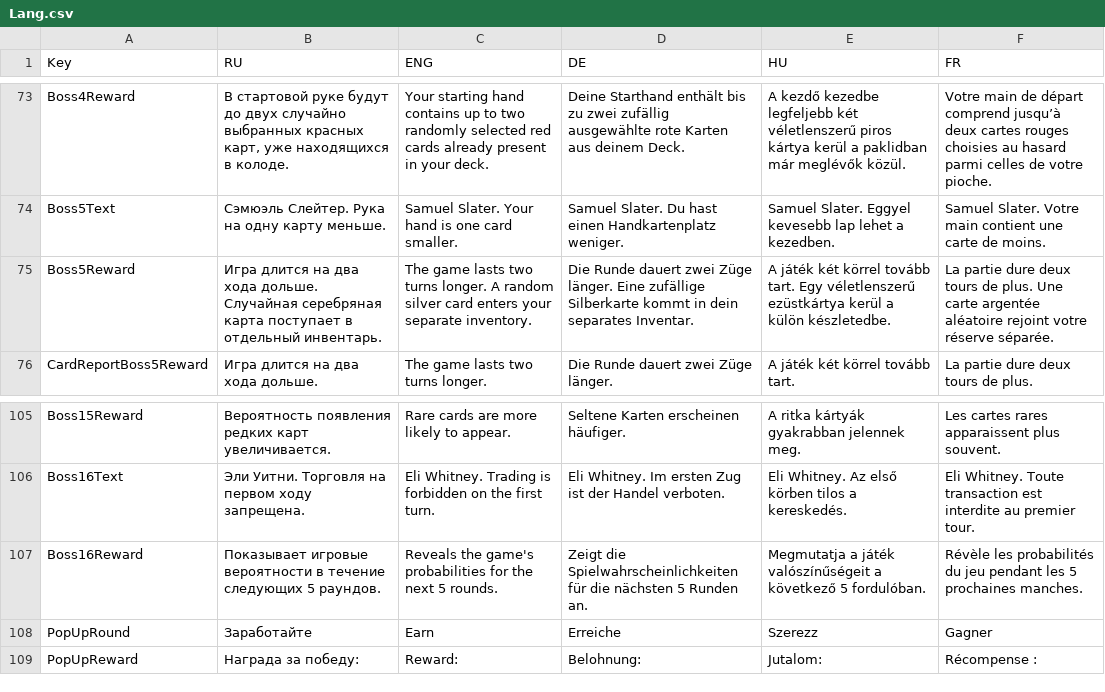
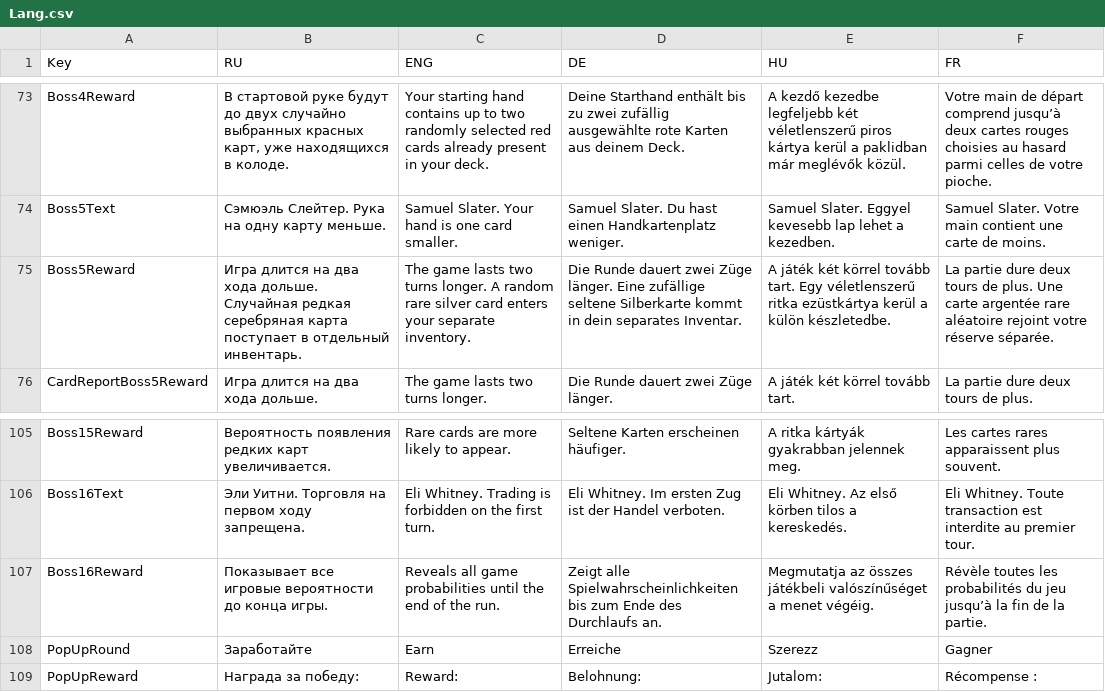
Before and after one commit to shishmanivan/Bressoles, a CSV file: Lang.csv, drawn as a sheet; only a part is shown, gaps mark what is left out.

```diff
--- a/Lang.csv
+++ b/Lang.csv
@@ -74,3 +74,3 @@ Boss4Reward;В стартовой руке будут до двух случай
 Boss5Text;Сэмюэль Слейтер. Рука на одну карту меньше.;Samuel Slater. Your hand is one card smaller.;Samuel Slater. Du hast einen Handkartenplatz weniger.;Samuel Slater. Eggyel kevesebb lap lehet a kezedben.;Samuel Slater. Votre main contient une carte de moins.
-Boss5Reward;Игра длится на два хода дольше. Случайная серебряная карта поступает в отдельный инвентарь.;The game lasts two turns longer. A random silver card enters your separate inventory.;Die Runde dauert zwei Züge länger. Eine zufällige Silberkarte kommt in dein separates Inventar.;A játék két körrel tovább tart. Egy véletlenszerű ezüstkártya kerül a külön készletedbe.;La partie dure deux tours de plus. Une carte argentée aléatoire rejoint votre réserve séparée.
+Boss5Reward;Игра длится на два хода дольше. Случайная редкая серебряная карта поступает в отдельный инвентарь.;The game lasts two turns longer. A random rare silver card enters your separate inventory.;Die Runde dauert zwei Züge länger. Eine zufällige seltene Silberkarte kommt in dein separates Inventar.;A játék két körrel tovább tart. Egy véletlenszerű ritka ezüstkártya kerül a külön készletedbe.;La partie dure deux tours de plus. Une carte argentée rare aléatoire rejoint votre réserve séparée.
 CardReportBoss5Reward;Игра длится на два хода дольше.;The game lasts two turns longer.;Die Runde dauert zwei Züge länger.;A játék két körrel tovább tart.;La partie dure deux tours de plus.
@@ -106,3 +106,3 @@ Boss15Reward;Вероятность появления редких карт у
 Boss16Text;Эли Уитни. Торговля на первом ходу запрещена.;Eli Whitney. Trading is forbidden on the first turn.;Eli Whitney. Im ersten Zug ist der Handel verboten.;Eli Whitney. Az első körben tilos a kereskedés.;Eli Whitney. Toute transaction est interdite au premier tour.
-Boss16Reward;Показывает игровые вероятности в течение следующих 5 раундов.;Reveals the game's probabilities for the next 5 rounds.;Zeigt die Spielwahrscheinlichkeiten für die nächsten 5 Runden an.;Megmutatja a játék valószínűségeit a következő 5 fordulóban.;Révèle les probabilités du jeu pendant les 5 prochaines manches.
+Boss16Reward;Показывает все игровые вероятности до конца игры.;Reveals all game probabilities until the end of the run.;Zeigt alle Spielwahrscheinlichkeiten bis zum Ende des Durchlaufs an.;Megmutatja az összes játékbeli valószínűséget a menet végéig.;Révèle toutes les probabilités du jeu jusqu’à la fin de la partie.
 PopUpRound;Заработайте;Earn;Erreiche;Szerezz;Gagner
```
Also changed, not shown: BossRewards.csv, 25 other files.
